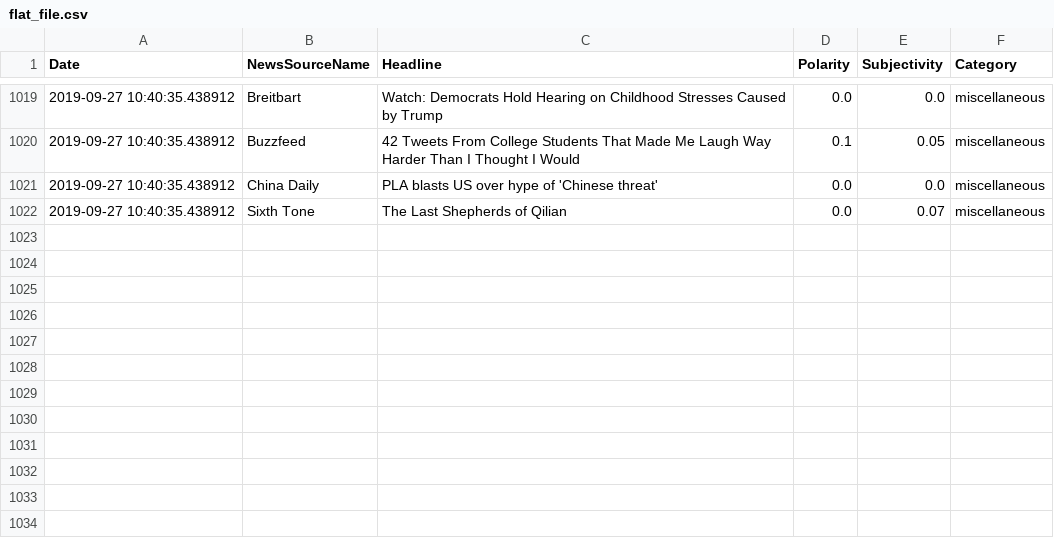
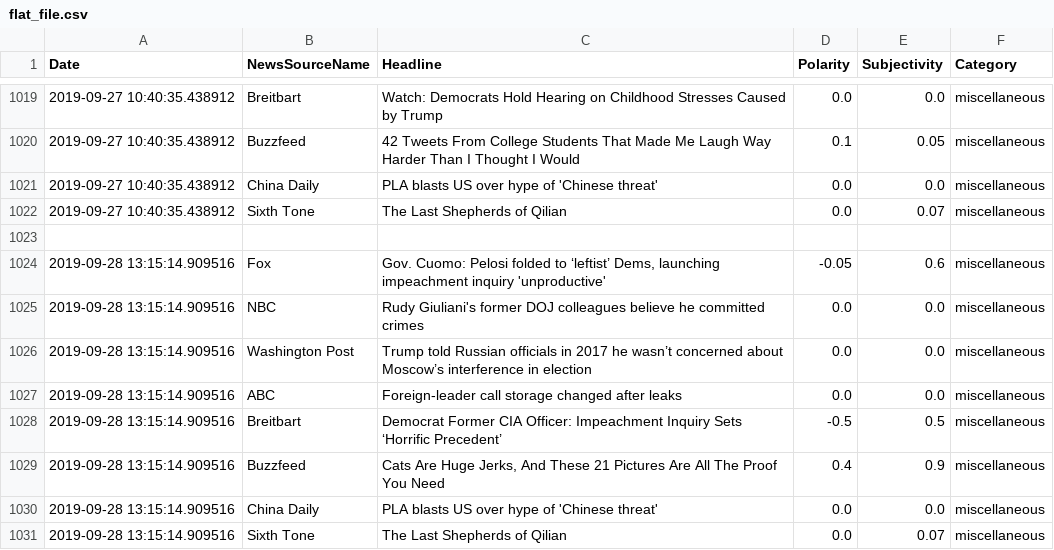
Before and after one commit to dbaigel1/music-scraping, a CSV file: flat_file.csv, drawn as a sheet; only a part is shown, gaps mark what is left out; the diff names each change by its address in the sheet, - before the commit and + after, or states it on an @@ line.

Commit message:
fixed searching for wp headline

```diff
--- a/flat_file.csv
+++ b/flat_file.csv
+row 1023: (empty)
+row 1024: 2019-09-28 13:15:14.909516 | Fox | Gov. Cuomo: Pelosi folded to ‘leftist’ Dems, launching impeachment inquiry 'unproductive' | -0.05 | 0.6 | miscellaneous
+row 1025: 2019-09-28 13:15:14.909516 | NBC | Rudy Giuliani's former DOJ colleagues believe he committed crimes | 0.0 | 0.0 | miscellaneous
+row 1026: 2019-09-28 13:15:14.909516 | Washington Post | Trump told Russian officials in 2017 he wasn’t concerned about Moscow’s interference in election | 0.0 | 0.0 | miscellaneous
+row 1027: 2019-09-28 13:15:14.909516 | ABC | Foreign-leader call storage changed after leaks | 0.0 | 0.0 | miscellaneous
+row 1028: 2019-09-28 13:15:14.909516 | Breitbart | Democrat Former CIA Officer: Impeachment Inquiry Sets ‘Horrific Precedent’ | -0.5 | 0.5 | miscellaneous
+row 1029: 2019-09-28 13:15:14.909516 | Buzzfeed | Cats Are Huge Jerks, And These 21 Pictures Are All The Proof You Need | 0.4 | 0.9 | miscellaneous
+row 1030: 2019-09-28 13:15:14.909516 | China Daily | PLA blasts US over hype of 'Chinese threat' | 0.0 | 0.0 | miscellaneous
+row 1031: 2019-09-28 13:15:14.909516 | Sixth Tone | The Last Shepherds of Qilian | 0.0 | 0.07 | miscellaneous
```
Also changed, not shown: 1 other file.
